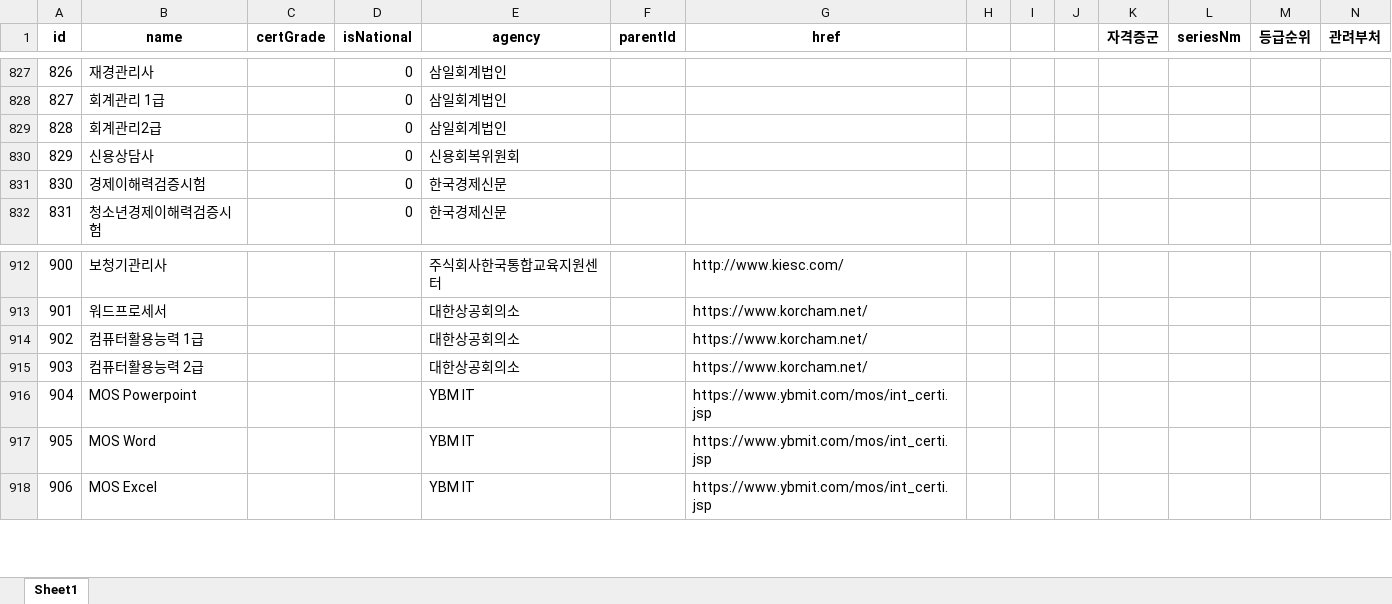
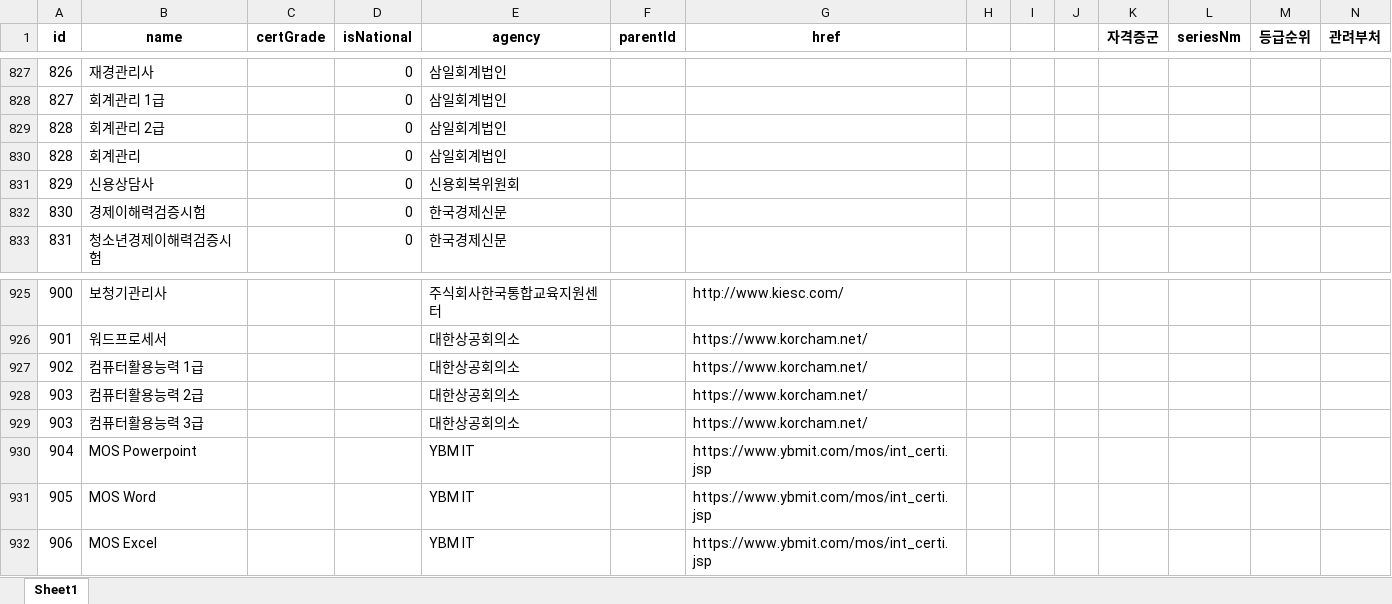
Before and after one commit to yunzivv/project_crawling_25_05, an Excel workbook: 자격증 종류 4. certList.xlsx, sheet Sheet1, drawn as a sheet; only a part is shown, gaps mark what is left out; values as stored, in another font and other column widths than the file's, no borders; conditional formats not drawn; rows hold the shown columns only; the diff covers the shown part only; the diff names each change by its address in the sheet, - before the commit and + after, or states it on an @@ line.

```diff
--- a/자격증 종류 4. certList.xlsx (sheet Sheet1)
+++ b/자격증 종류 4. certList.xlsx (sheet Sheet1)
-B829 (name): 회계관리2급
+B829 (name): 회계관리 2급
+row 830: 828 | 회계관리 |  | 0 | 삼일회계법인
+row 929: 903 | 컴퓨터활용능력 3급 |  |  | 대한상공회의소 |  | https://www.korcham.net/
```
Also changed, not shown: 12 added rows elsewhere in this sheet, jobkorea_requirements.xlsx, 2 other files.
